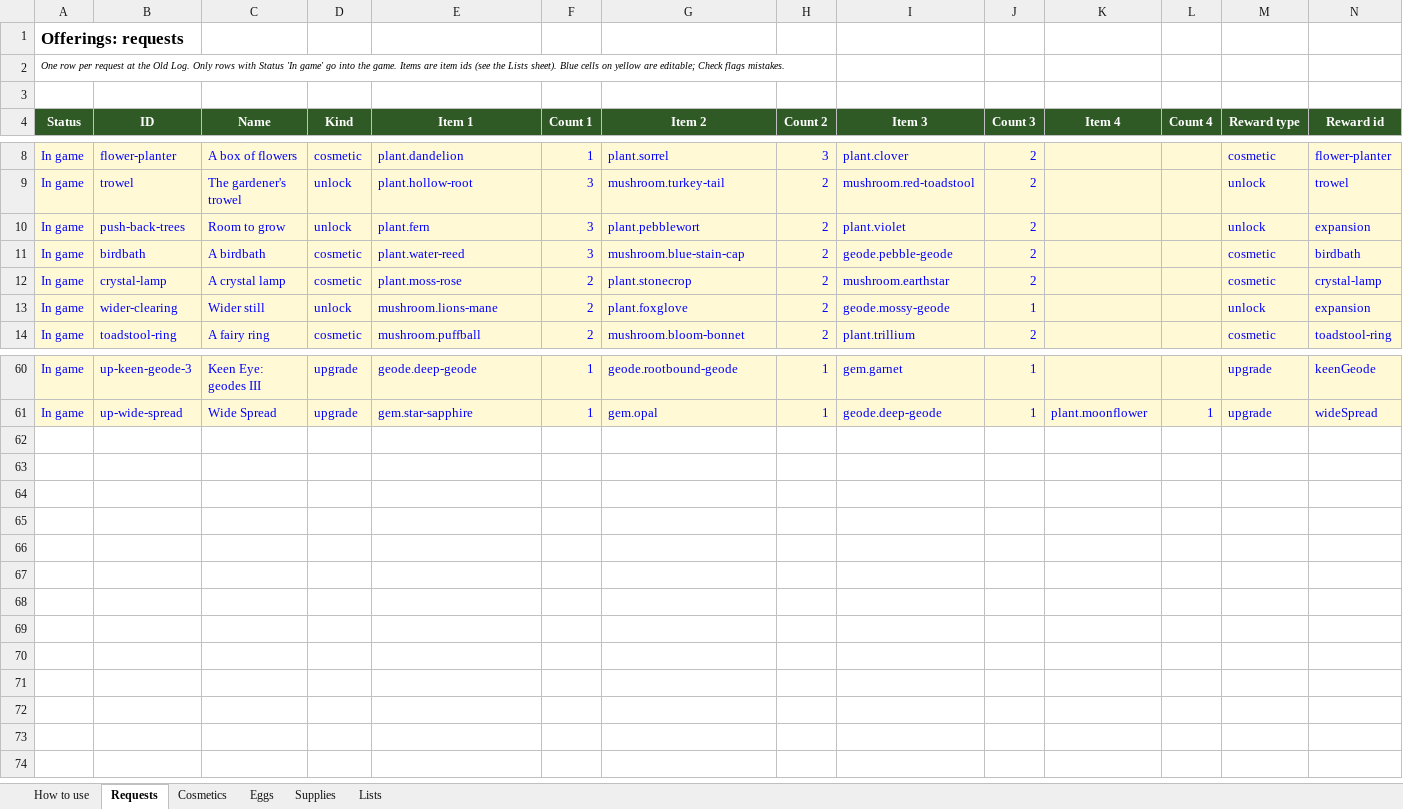
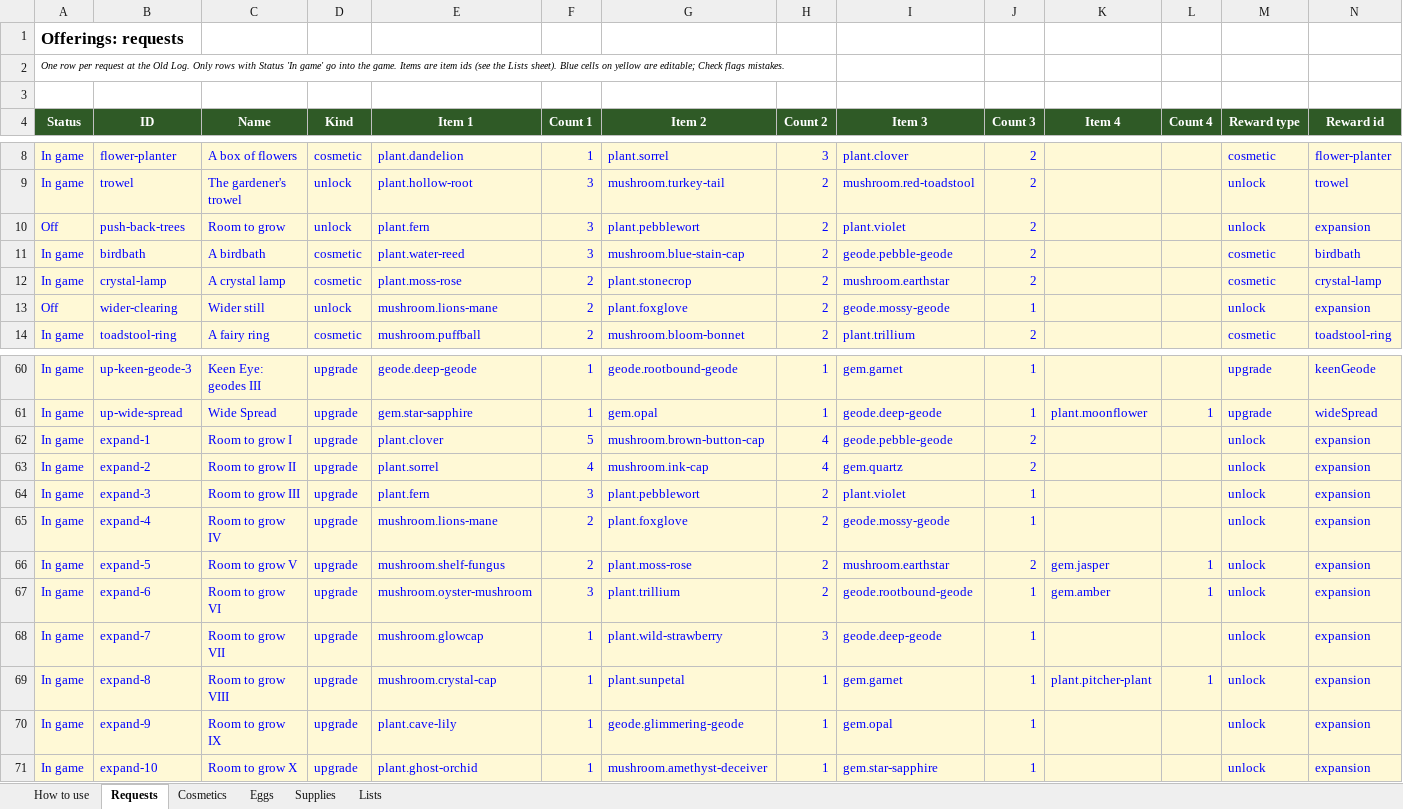
Before and after one commit to RyanHughes-RCD/Undergrowth, an Excel workbook: design/Undergrowth_Offerings.xlsx, sheet Requests, drawn as a sheet; only a part is shown, gaps mark what is left out; values as stored, in another font and other column widths than the file's, no borders; rows hold the shown columns only; the diff names each change by its address in the sheet, - before the commit and + after, or states it on an @@ line.

```diff
--- a/design/Undergrowth_Offerings.xlsx (sheet Requests)
+++ b/design/Undergrowth_Offerings.xlsx (sheet Requests)
-A10 (Status): In game
+A10 (Status): Off
-A13 (Status): In game
+A13 (Status): Off
+row 62: In game | expand-1 | Room to grow I | upgrade | plant.clover | 5 | mushroom.brown-button-cap | 4 | geode.pebble-geode | 2 |  |  | unlock | expansion
+row 63: In game | expand-2 | Room to grow II | upgrade | plant.sorrel | 4 | mushroom.ink-cap | 4 | gem.quartz | 2 |  |  | unlock | expansion
+row 64: In game | expand-3 | Room to grow III | upgrade | plant.fern | 3 | plant.pebblewort | 2 | plant.violet | 1 |  |  | unlock | expansion
+row 65: In game | expand-4 | Room to grow IV | upgrade | mushroom.lions-mane | 2 | plant.foxglove | 2 | geode.mossy-geode | 1 |  |  | unlock | expansion
+row 66: In game | expand-5 | Room to grow V | upgrade | mushroom.shelf-fungus | 2 | plant.moss-rose | 2 | mushroom.earthstar | 2 | gem.jasper | 1 | unlock | expansion
+row 67: In game | expand-6 | Room to grow VI | upgrade | mushroom.oyster-mushroom | 3 | plant.trillium | 2 | geode.rootbound-geode | 1 | gem.amber | 1 | unlock | expansion
+row 68: In game | expand-7 | Room to grow VII | upgrade | mushroom.glowcap | 1 | plant.wild-strawberry | 3 | geode.deep-geode | 1 |  |  | unlock | expansion
+row 69: In game | expand-8 | Room to grow VIII | upgrade | mushroom.crystal-cap | 1 | plant.sunpetal | 1 | gem.garnet | 1 | plant.pitcher-plant | 1 | unlock | expansion
+row 70: In game | expand-9 | Room to grow IX | upgrade | plant.cave-lily | 1 | geode.glimmering-geode | 1 | gem.opal | 1 |  |  | unlock | expansion
+row 71: In game | expand-10 | Room to grow X | upgrade | plant.ghost-orchid | 1 | mushroom.amethyst-deceiver | 1 | gem.star-sapphire | 1 |  |  | unlock | expansion
```
Also changed, not shown: sheet Lists, 8 other files.
